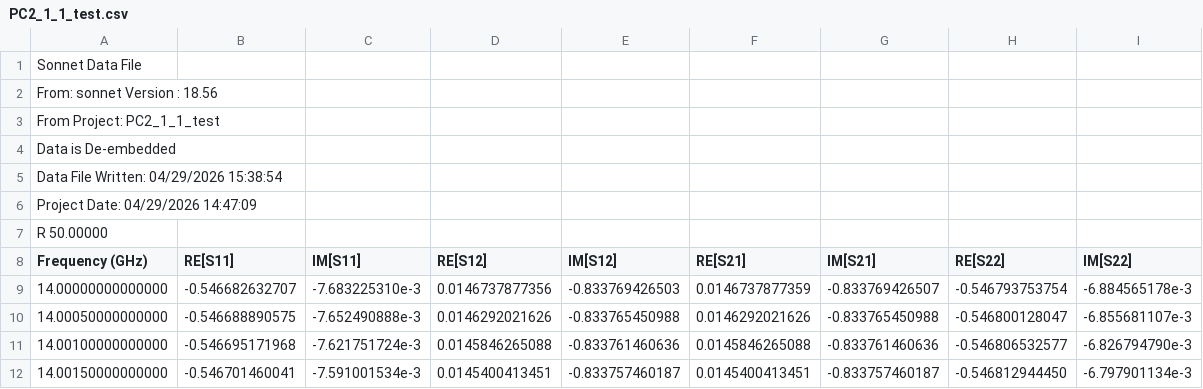
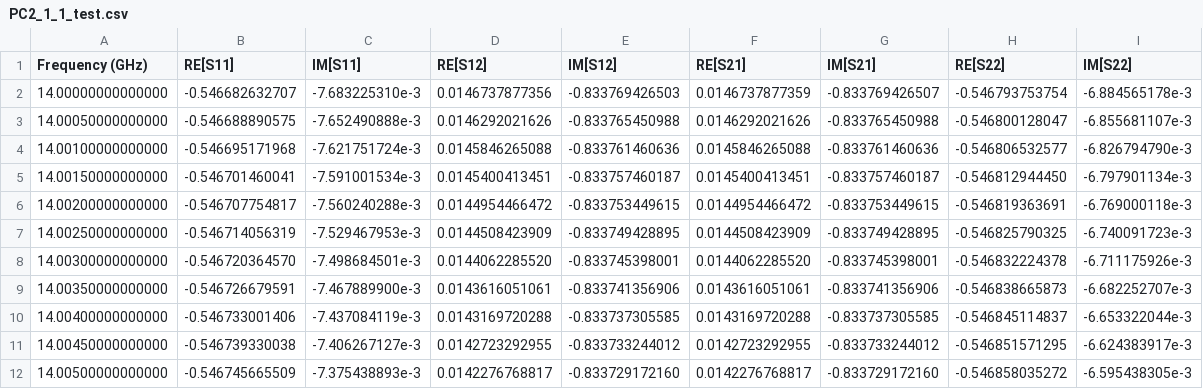
Before and after one commit to biqute/QTLab2526, a CSV file: 3DQubit/sonnet_sim/sonnet_data/PC2_1_1_test.csv, drawn as a sheet; only a part is shown; the shorter side is filled out with more unchanged rows.

```diff
--- a/3DQubit/sonnet_sim/sonnet_data/PC2_1_1_test.csv
+++ b/3DQubit/sonnet_sim/sonnet_data/PC2_1_1_test.csv
@@ -1,8 +1 @@
- Sonnet Data File
- From: sonnet Version : 18.56
- From Project: PC2_1_1_test
- Data is De-embedded
- Data File Written: 04/29/2026 15:38:54
-Project Date: 04/29/2026 14:47:09
-R 50.00000
 Frequency (GHz),RE[S11],IM[S11],RE[S12],IM[S12],RE[S21],IM[S21],RE[S22],IM[S22]
```
Also changed, not shown: 3 other files.
